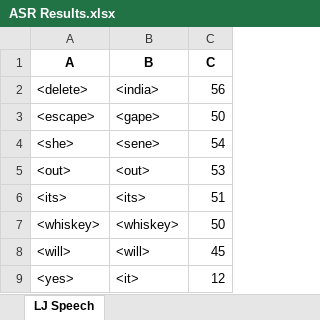
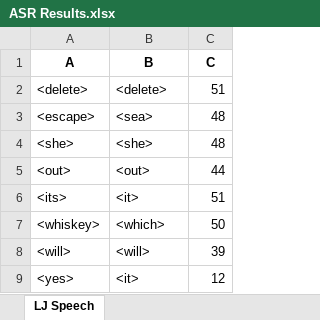
Before and after one commit to dshah1901/P4P-Transformer-ASR-for-Dysarthric-Spech, an Excel workbook: ASR Results.xlsx, sheet LJ Speech, drawn as a sheet; values as stored, in another font and other column widths than the file's, no borders; the diff names each change by its address in the sheet, - before the commit and + after, or states it on an @@ line.

```diff
--- a/ASR Results.xlsx (sheet LJ Speech)
+++ b/ASR Results.xlsx (sheet LJ Speech)
-B2 (B): <india>
+B2 (B): <delete>
-C2 (C): 56
+C2 (C): 51
-B3 (B): <gape>
+B3 (B): <sea>
-C3 (C): 50
+C3 (C): 48
-B4 (B): <sene>
+B4 (B): <she>
-C4 (C): 54
+C4 (C): 48
-C5 (C): 53
+C5 (C): 44
-B6 (B): <its>
+B6 (B): <it>
-B7 (B): <whiskey>
+B7 (B): <which>
-C8 (C): 45
+C8 (C): 39
```
Also changed, not shown: Epoch Accuracy.xlsx, 4 other files.
